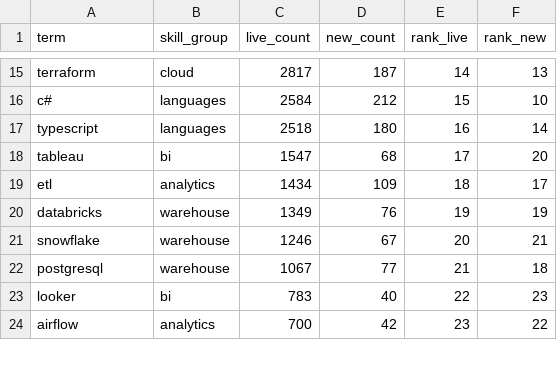
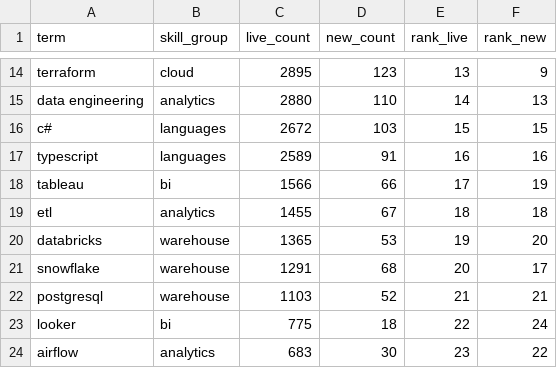
Before and after one commit to EbukaOkorie/uk-job-market, a CSV file: data/exports/v_skill_latest.csv, drawn as a sheet; only a part is shown, gaps mark what is left out; addresses are those after the commit; the diff covers the shown part only; the diff names each change by its address in the sheet, - before the commit and + after, or states it on an @@ line.

```diff
--- a/data/exports/v_skill_latest.csv
+++ b/data/exports/v_skill_latest.csv
-C14 (live_count): 2817
+C14 (live_count): 2895
-D14 (new_count): 187
+D14 (new_count): 123
-E14 (rank_live): 14
+E14 (rank_live): 13
-F14 (rank_new): 13
+F14 (rank_new): 9
+row 15: data engineering | analytics | 2880 | 110 | 14 | 13
-C16 (live_count): 2584
+C16 (live_count): 2672
-D16 (new_count): 212
+D16 (new_count): 103
-F16 (rank_new): 10
+F16 (rank_new): 15
-C17 (live_count): 2518
+C17 (live_count): 2589
-D17 (new_count): 180
+D17 (new_count): 91
-F17 (rank_new): 14
+F17 (rank_new): 16
-C18 (live_count): 1547
+C18 (live_count): 1566
-D18 (new_count): 68
+D18 (new_count): 66
-F18 (rank_new): 20
+F18 (rank_new): 19
-C19 (live_count): 1434
+C19 (live_count): 1455
-D19 (new_count): 109
+D19 (new_count): 67
-F19 (rank_new): 17
+F19 (rank_new): 18
-C20 (live_count): 1349
+C20 (live_count): 1365
-D20 (new_count): 76
+D20 (new_count): 53
-F20 (rank_new): 19
+F20 (rank_new): 20
-C21 (live_count): 1246
+C21 (live_count): 1291
-D21 (new_count): 67
+D21 (new_count): 68
-F21 (rank_new): 21
+F21 (rank_new): 17
-C22 (live_count): 1067
+C22 (live_count): 1103
-D22 (new_count): 77
+D22 (new_count): 52
-F22 (rank_new): 18
+F22 (rank_new): 21
-C23 (live_count): 783
+C23 (live_count): 775
-D23 (new_count): 40
+D23 (new_count): 18
-F23 (rank_new): 23
+F23 (rank_new): 24
-C24 (live_count): 700
+C24 (live_count): 683
-D24 (new_count): 42
+D24 (new_count): 30
```
Also changed, not shown: 1 added row, 2 removed rows and 46 edited cells elsewhere in this file, data/exports/v_salary_by_region.csv, data/exports/v_skill_trend.csv, 4 other files.
